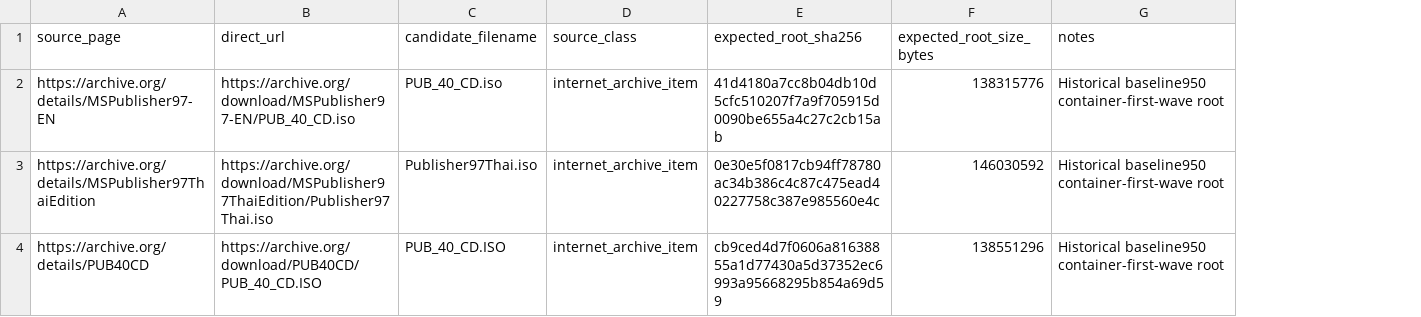
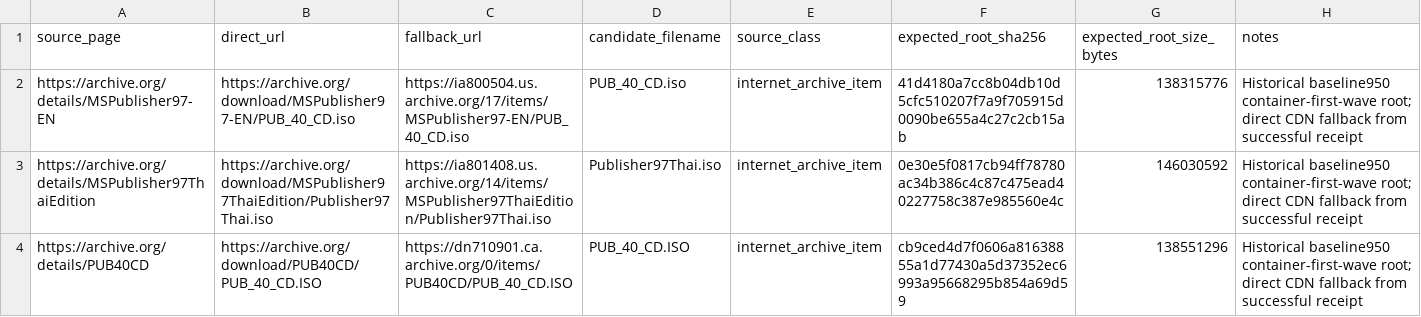
Before and after one commit to Lalalalendia/rar2, a CSV file: tools/corpus/materialization_container_first_wave.csv, drawn as a sheet; addresses are those after the commit; the diff names each change by its address in the sheet, - before the commit and + after, or states it on an @@ line.

Commit message:
corpus: harden historical container fallback

```diff
--- a/tools/corpus/materialization_container_first_wave.csv
+++ b/tools/corpus/materialization_container_first_wave.csv
+column C (fallback_url), rows 2-4: https://ia800504.us.archive.org/17/items/MSPublisher97-EN/PUB_40_CD.iso | https://ia801408.us.archive.org/14/items/MSPublisher97ThaiEdition/Publisher97Thai.iso | https://dn710901.ca.archive.org/0/items/PUB40CD/PUB_40_CD.ISO
-H2:H4 (notes): …baseline950 container-first-wave root
+H2:H4 (notes): …baseline950 container-first-wave root; direct CDN fallback from successful receipt
```
